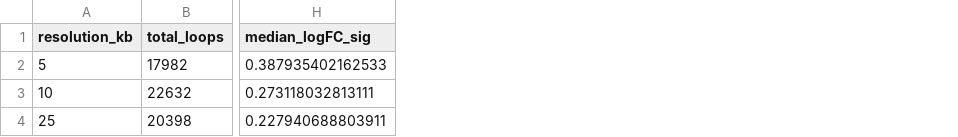
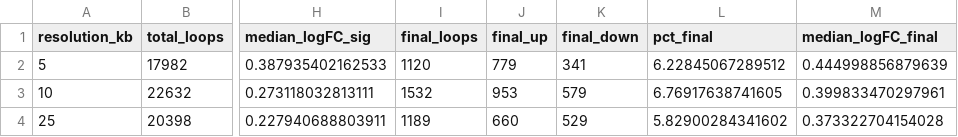
Before and after one commit to Zaki-1052/mariner_hi-c, a TSV file: outputs/resolution_comparison/summary_statistics_by_resolution.tsv, drawn as a sheet; only a part is shown, gaps mark what is left out; the diff names each change by its address in the sheet, - before the commit and + after, or states it on an @@ line.

```diff
--- a/outputs/resolution_comparison/summary_statistics_by_resolution.tsv
+++ b/outputs/resolution_comparison/summary_statistics_by_resolution.tsv
+column I (final_loops), rows 2-4: 1120 | 1532 | 1189
+column J (final_up), rows 2-4: 779 | 953 | 660
+column K (final_down), rows 2-4: 341 | 579 | 529
+column L (pct_final), rows 2-4: 6.22845067289512 | 6.76917638741605 | 5.82900284341602
+column M (median_logFC_final), rows 2-4: 0.444998856879639 | 0.399833470297961 | 0.373322704154028
```
Also changed, not shown: outputs/edgeR_results_res_5kb/primary_analysis/top100_differential.tsv, 46 other files.
